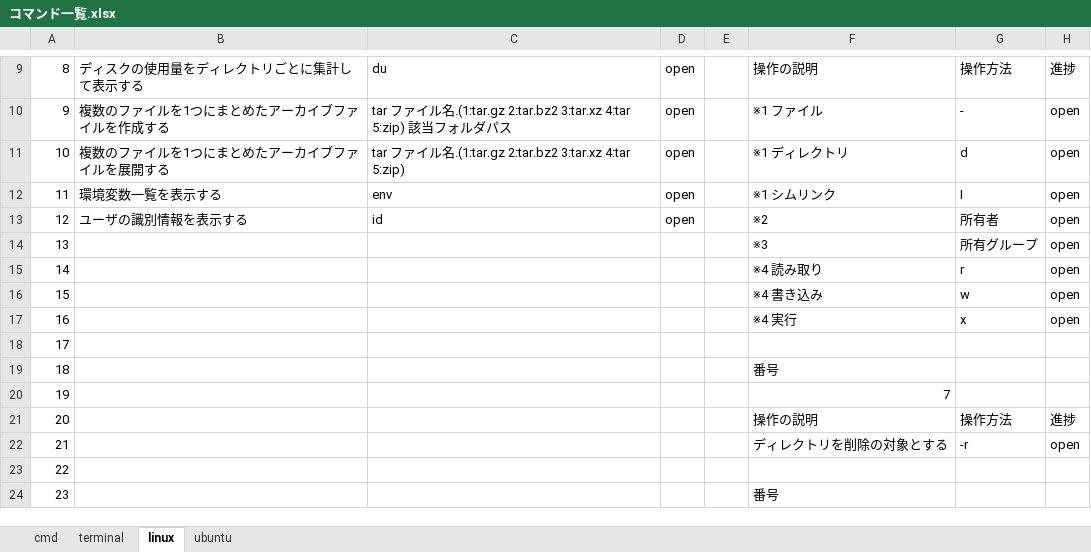
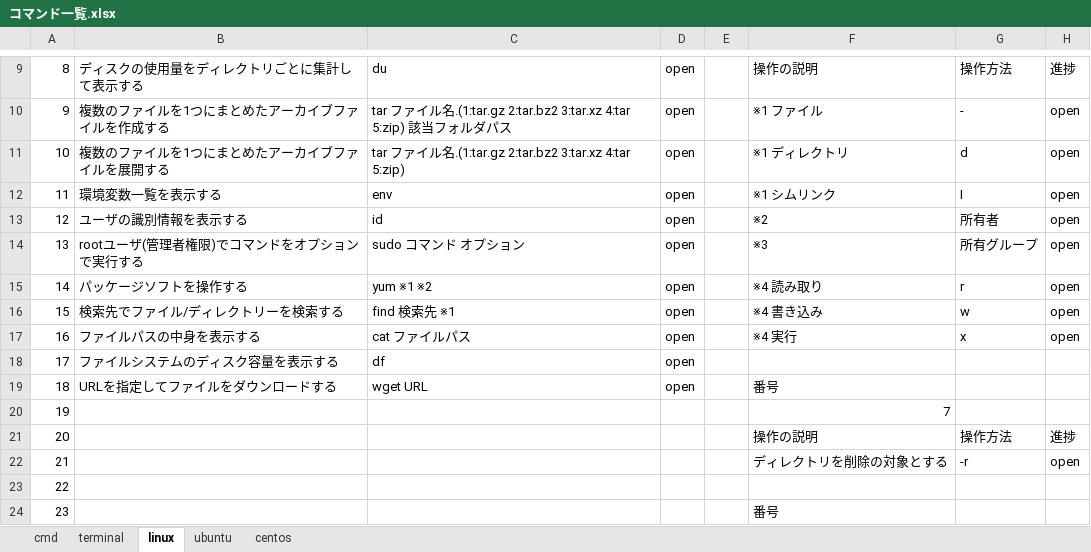
Before and after one commit to tsushoji/document, an Excel workbook: 004_技術資料/002_コマンド/コマンド一覧.xlsx, sheet linux, drawn as a sheet; only a part is shown, gaps mark what is left out; values as stored, in another font and other column widths than the file's, no borders; table styles not drawn; the diff covers the shown part only; the diff names each change by its address in the sheet, - before the commit and + after, or states it on an @@ line.

Commit message:
linux、centosコマンド追加 #5

```diff
--- a/004_技術資料/002_コマンド/コマンド一覧.xlsx (sheet linux)
+++ b/004_技術資料/002_コマンド/コマンド一覧.xlsx (sheet linux)
+sheet tab: centos
-B14: (empty)
+B14: rootユーザ(管理者権限)でコマンドをオプションで実行する
-C14: (empty)
+C14: sudo コマンド オプション
-D14:D19: (empty)
+D14:D19: open
-B15: (empty)
+B15: パッケージソフトを操作する
-C15: (empty)
+C15: yum ※1 ※2
-B16: (empty)
+B16: 検索先でファイル/ディレクトリーを検索する
-C16: (empty)
+C16: find 検索先 ※1
-B17: (empty)
+B17: ファイルパスの中身を表示する
-C17: (empty)
+C17: cat ファイルパス
-B18: (empty)
+B18: ファイルシステムのディスク容量を表示する
-C18: (empty)
+C18: df
-B19: (empty)
+B19: URLを指定してファイルをダウンロードする
-C19: (empty)
+C19: wget URL
```
Also changed, not shown: 40 edited cells elsewhere in this sheet.
